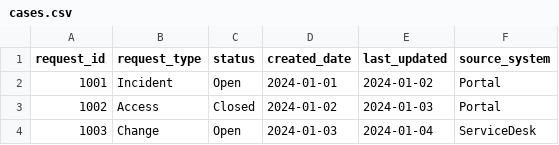
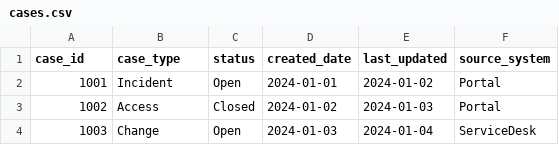
Before and after one commit to ashrivas18/adf-case-tech-demo, a CSV file: cases.csv, drawn as a sheet.

Commit message:
Update cases.csv

```diff
--- a/cases.csv
+++ b/cases.csv
@@ -1,2 +1,2 @@
-request_id,request_type,status,created_date,last_updated,source_system
+case_id,case_type,status,created_date,last_updated,source_system
 1001,Incident,Open,2024-01-01,2024-01-02,Portal
```
